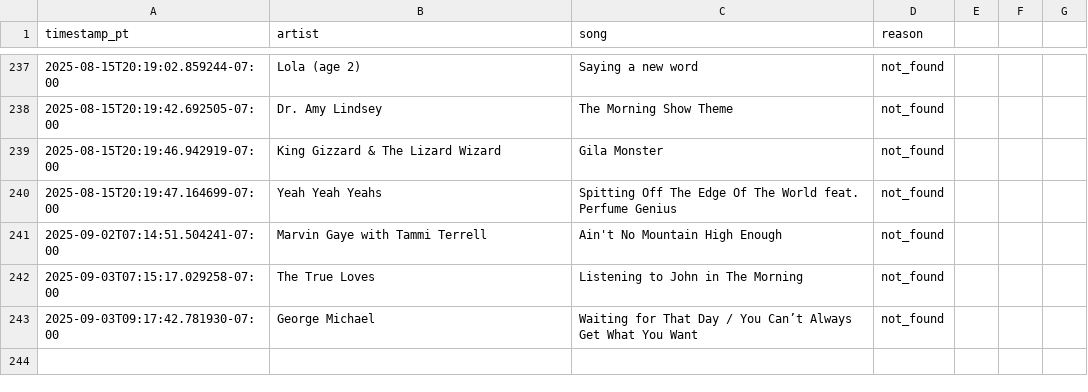
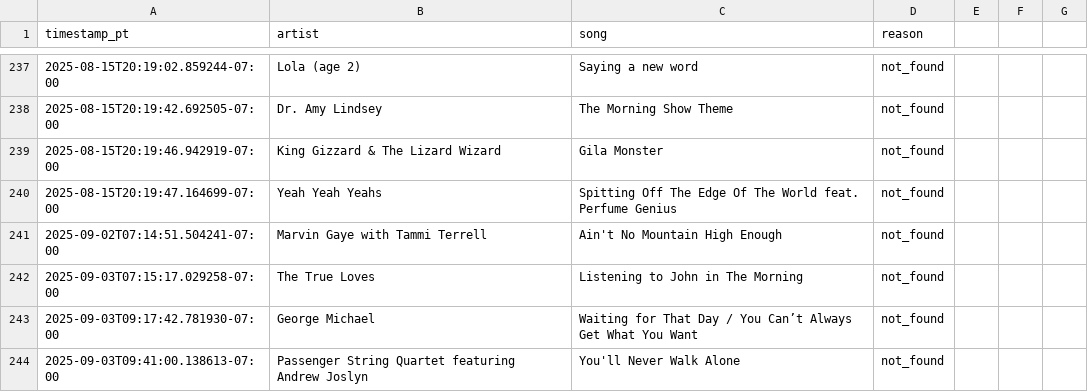
Before and after one commit to dsundt/kexp-john-playlist, a CSV file: data/not_found.csv, drawn as a sheet; only a part is shown, gaps mark what is left out; the diff names each change by its address in the sheet, - before the commit and + after, or states it on an @@ line.

```diff
--- a/data/not_found.csv
+++ b/data/not_found.csv
+row 244: 2025-09-03T09:41:00.138613-07:00 | Passenger String Quartet featuring Andrew Joslyn | You'll Never Walk Alone | not_found
```
Also changed, not shown: data/daily/2025-09-03.csv, 2 other files.
